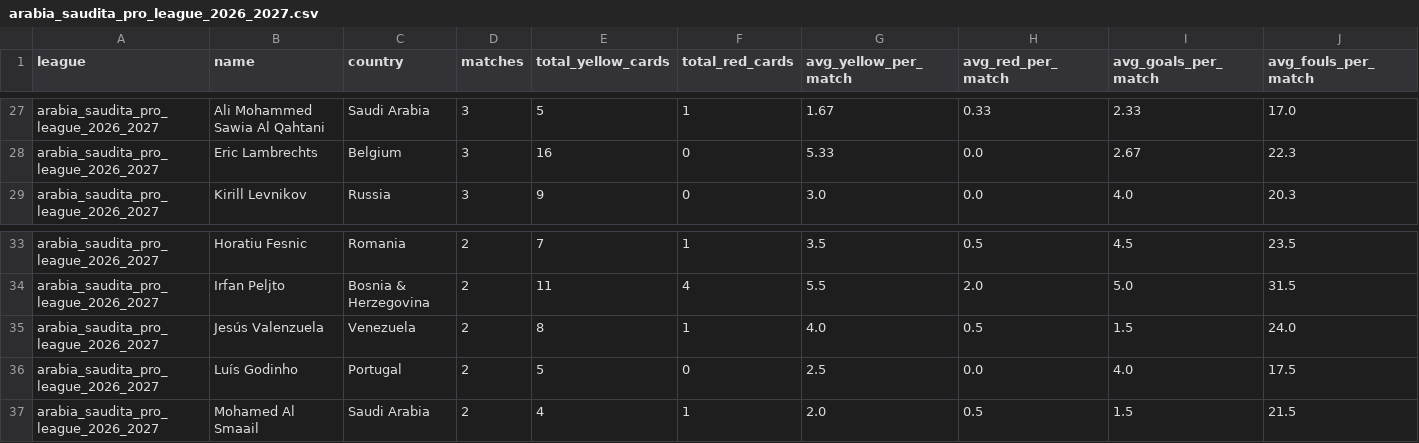
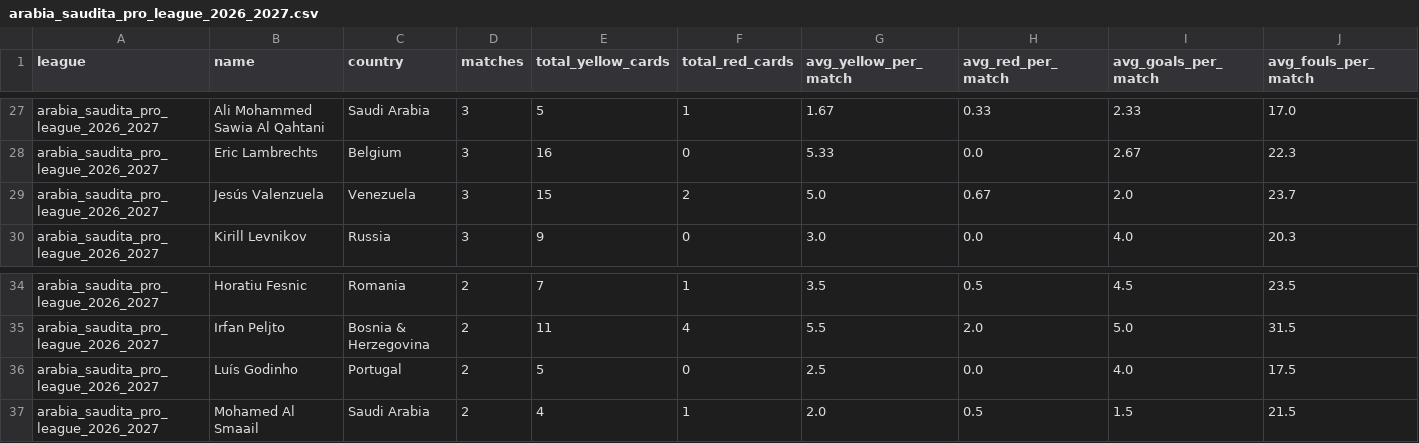
Before and after one commit to aimidas1/referees, a CSV file: arabia_saudita_pro_league_2026_2027.csv, drawn as a sheet; only a part is shown, gaps mark what is left out; removed rows and columns are numbered as before the commit, all else as after; rows hold the shown columns only; the diff names each change by its address in the sheet, - before the commit and + after, or states it on an @@ line.

Commit message:
auto: update data 2026-09-02

```diff
--- a/arabia_saudita_pro_league_2026_2027.csv
+++ b/arabia_saudita_pro_league_2026_2027.csv
+row 29: arabia_saudita_pro_league_2026_2027 | Jesús Valenzuela | Venezuela | 3 | 15 | 2 | 5.0 | 0.67 | 2.0 | 23.7
-row 35: arabia_saudita_pro_league_2026_2027 | Jesús Valenzuela | Venezuela | 2 | 8 | 1 | 4.0 | 0.5 | 1.5 | 24.0
```
Also changed, not shown: france_ligue_1_2026_2027.csv, inglaterra_premier_league_2026_2027.csv.
